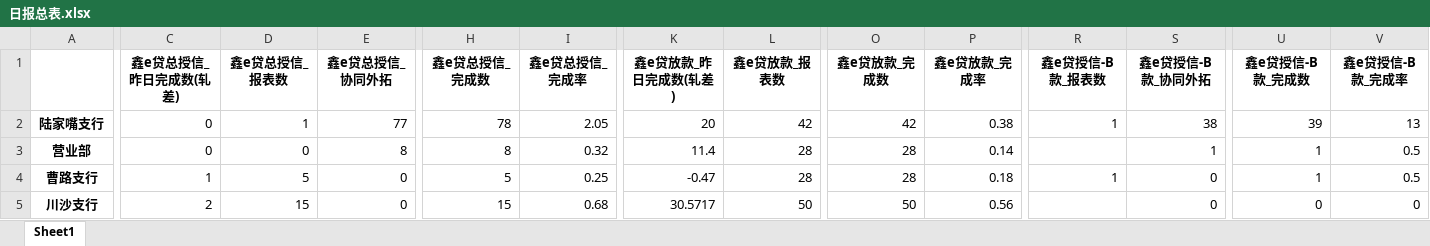
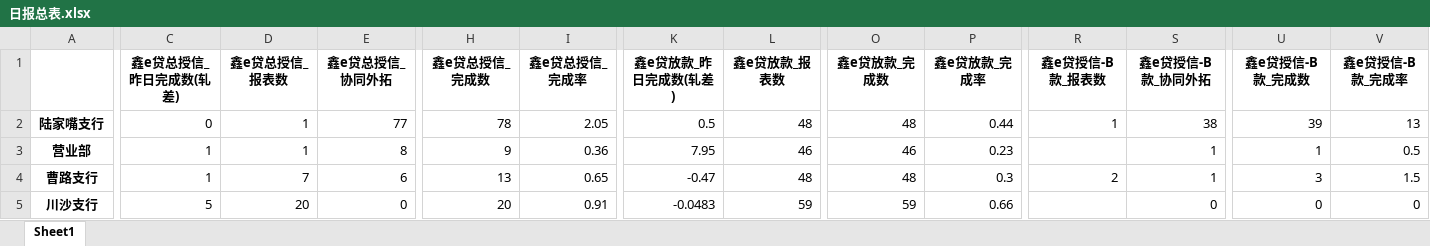
Before and after one commit to nvzi5z2/srcb_daily_report, an Excel workbook: result/日报总表.xlsx, sheet Sheet1, drawn as a sheet; only a part is shown, gaps mark what is left out; values as stored, in another font and other column widths than the file's, no borders; the diff covers the shown part only; the diff names each change by its address in the sheet, - before the commit and + after, or states it on an @@ line.

```diff
--- a/result/日报总表.xlsx (sheet Sheet1)
+++ b/result/日报总表.xlsx (sheet Sheet1)
-K2 (鑫e贷放款_昨日完成数(轧差)): 20
+K2 (鑫e贷放款_昨日完成数(轧差)): 0.5
-L2 (鑫e贷放款_报表数): 42
+L2 (鑫e贷放款_报表数): 48
-O2 (鑫e贷放款_完成数): 42
+O2 (鑫e贷放款_完成数): 48
-P2 (鑫e贷放款_完成率): 0.38
+P2 (鑫e贷放款_完成率): 0.44
-C3 (鑫e贷总授信_昨日完成数(轧差)): 0
+C3 (鑫e贷总授信_昨日完成数(轧差)): 1
-D3 (鑫e贷总授信_报表数): 0
+D3 (鑫e贷总授信_报表数): 1
-H3 (鑫e贷总授信_完成数): 8
+H3 (鑫e贷总授信_完成数): 9
-I3 (鑫e贷总授信_完成率): 0.32
+I3 (鑫e贷总授信_完成率): 0.36
-K3 (鑫e贷放款_昨日完成数(轧差)): 11.4
+K3 (鑫e贷放款_昨日完成数(轧差)): 7.95
-L3 (鑫e贷放款_报表数): 28
+L3 (鑫e贷放款_报表数): 46
-O3 (鑫e贷放款_完成数): 28
+O3 (鑫e贷放款_完成数): 46
-P3 (鑫e贷放款_完成率): 0.14
+P3 (鑫e贷放款_完成率): 0.23
-D4 (鑫e贷总授信_报表数): 5
+D4 (鑫e贷总授信_报表数): 7
-E4 (鑫e贷总授信_协同外拓): 0
+E4 (鑫e贷总授信_协同外拓): 6
-H4 (鑫e贷总授信_完成数): 5
+H4 (鑫e贷总授信_完成数): 13
-I4 (鑫e贷总授信_完成率): 0.25
+I4 (鑫e贷总授信_完成率): 0.65
-L4 (鑫e贷放款_报表数): 28
+L4 (鑫e贷放款_报表数): 48
-O4 (鑫e贷放款_完成数): 28
+O4 (鑫e贷放款_完成数): 48
-P4 (鑫e贷放款_完成率): 0.18
+P4 (鑫e贷放款_完成率): 0.3
-R4 (鑫e贷授信-B款_报表数): 1
+R4 (鑫e贷授信-B款_报表数): 2
-S4 (鑫e贷授信-B款_协同外拓): 0
+S4 (鑫e贷授信-B款_协同外拓): 1
-U4 (鑫e贷授信-B款_完成数): 1
+U4 (鑫e贷授信-B款_完成数): 3
-V4 (鑫e贷授信-B款_完成率): 0.5
+V4 (鑫e贷授信-B款_完成率): 1.5
-C5 (鑫e贷总授信_昨日完成数(轧差)): 2
+C5 (鑫e贷总授信_昨日完成数(轧差)): 5
-D5 (鑫e贷总授信_报表数): 15
+D5 (鑫e贷总授信_报表数): 20
-H5 (鑫e贷总授信_完成数): 15
+H5 (鑫e贷总授信_完成数): 20
-I5 (鑫e贷总授信_完成率): 0.68
+I5 (鑫e贷总授信_完成率): 0.91
-K5 (鑫e贷放款_昨日完成数(轧差)): 30.5717
+K5 (鑫e贷放款_昨日完成数(轧差)): -0.0483
-L5 (鑫e贷放款_报表数): 50
+L5 (鑫e贷放款_报表数): 59
-O5 (鑫e贷放款_完成数): 50
+O5 (鑫e贷放款_完成数): 59
-P5 (鑫e贷放款_完成率): 0.56
+P5 (鑫e贷放款_完成率): 0.66
```
Also changed, not shown: 1 added row, 1 removed row and 153 edited cells elsewhere in this sheet, result/鑫e贷总授信完成情况.xlsx, result/鑫e贷授信-B款完成情况.xlsx, 7 other files.
